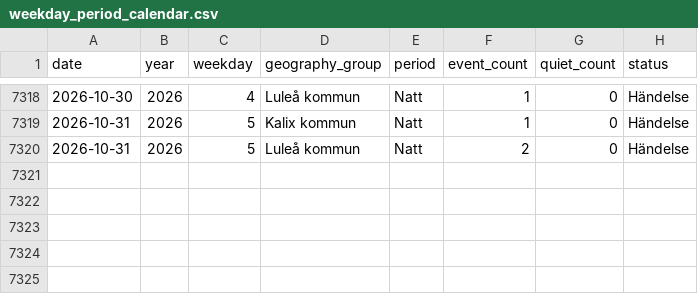
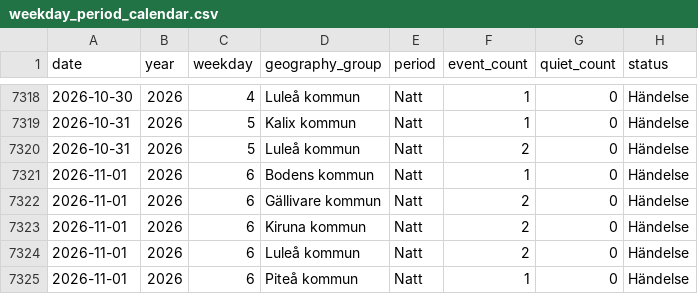
Before and after one commit to Lulea-statistik/Lulea-polishandelser, a CSV file: data/weekday_period_calendar.csv, drawn as a sheet; only a part is shown, gaps mark what is left out.

```diff
--- a/data/weekday_period_calendar.csv
+++ b/data/weekday_period_calendar.csv
@@ -7320 +7320,6 @@ date,year,weekday,geography_group,period,event_count,quiet_count,status
 2026-10-31,2026,5,Luleå kommun,Natt,2,0,Händelse
+2026-11-01,2026,6,Bodens kommun,Natt,1,0,Händelse
+2026-11-01,2026,6,Gällivare kommun,Natt,2,0,Händelse
+2026-11-01,2026,6,Kiruna kommun,Natt,2,0,Händelse
+2026-11-01,2026,6,Luleå kommun,Natt,2,0,Händelse
+2026-11-01,2026,6,Piteå kommun,Natt,1,0,Händelse
```
Also changed, not shown: data/expanded_monthly_summary.csv, data/summary_details_extra_monthly.csv, 27 other files.
